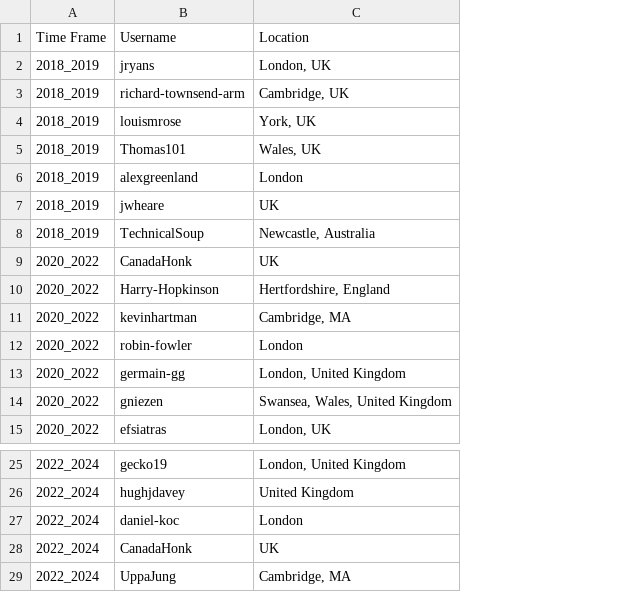
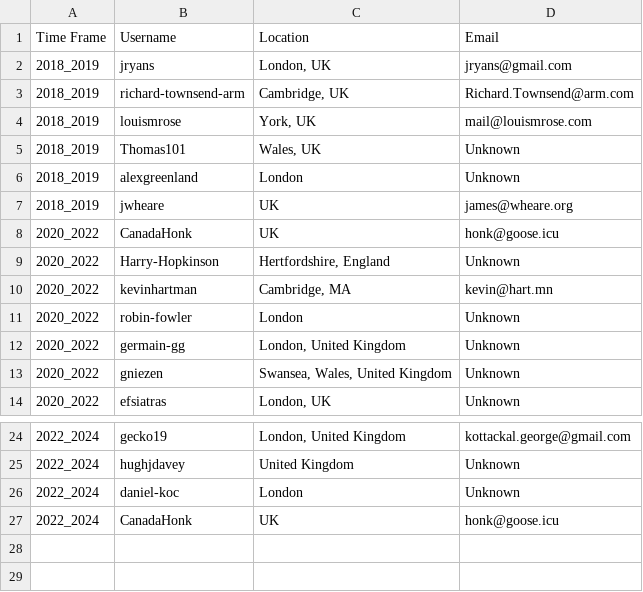
Before and after one commit to Varun2711/COSC419O-DataMining, a CSV file: fetch_data/electron/electron_authors/electron_authors_uk.csv, drawn as a sheet; only a part is shown, gaps mark what is left out; removed rows and columns are numbered as before the commit, all else as after; the diff names each change by its address in the sheet, - before the commit and + after, or states it on an @@ line.

```diff
--- a/fetch_data/electron/electron_authors/electron_authors_uk.csv
+++ b/fetch_data/electron/electron_authors/electron_authors_uk.csv
+column D (Email), rows 2-14: jryans@gmail.com | Richard.Townsend@arm.com | mail@louismrose.com | Unknown | Unknown | james@wheare.org | honk@goose.icu | Unknown | kevin@hart.mn | Unknown | Unknown | Unknown | Unknown; rows 24-27: kottackal.george@gmail.com | Unknown | Unknown | honk@goose.icu
-row 8: 2018_2019 | TechnicalSoup | Newcastle, Australia
-row 29: 2022_2024 | UppaJung | Cambridge, MA
```
Also changed, not shown: fetch_data/kubernetes/kubernetes_authors/kubernetes_authors_uk.csv, fetch_data/react/react_authors/react_authors_uk.csv, 20 other files.
